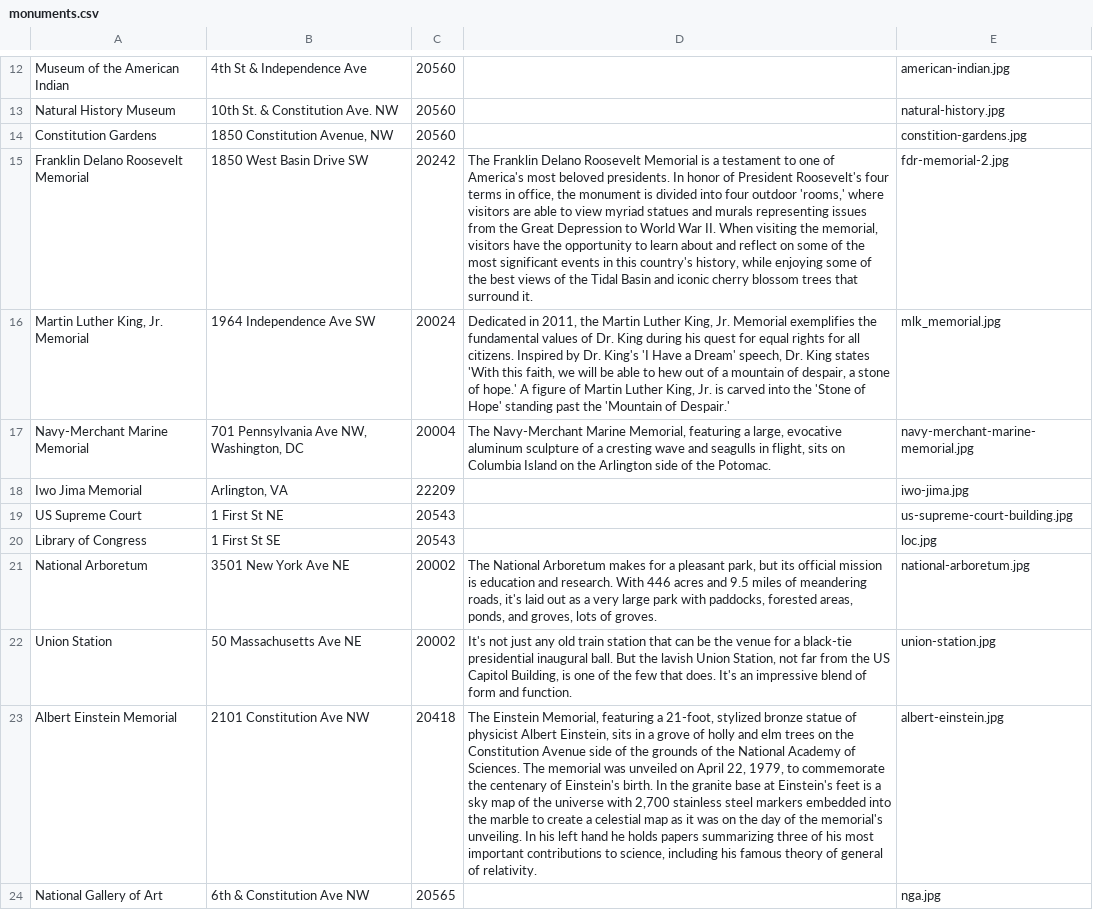
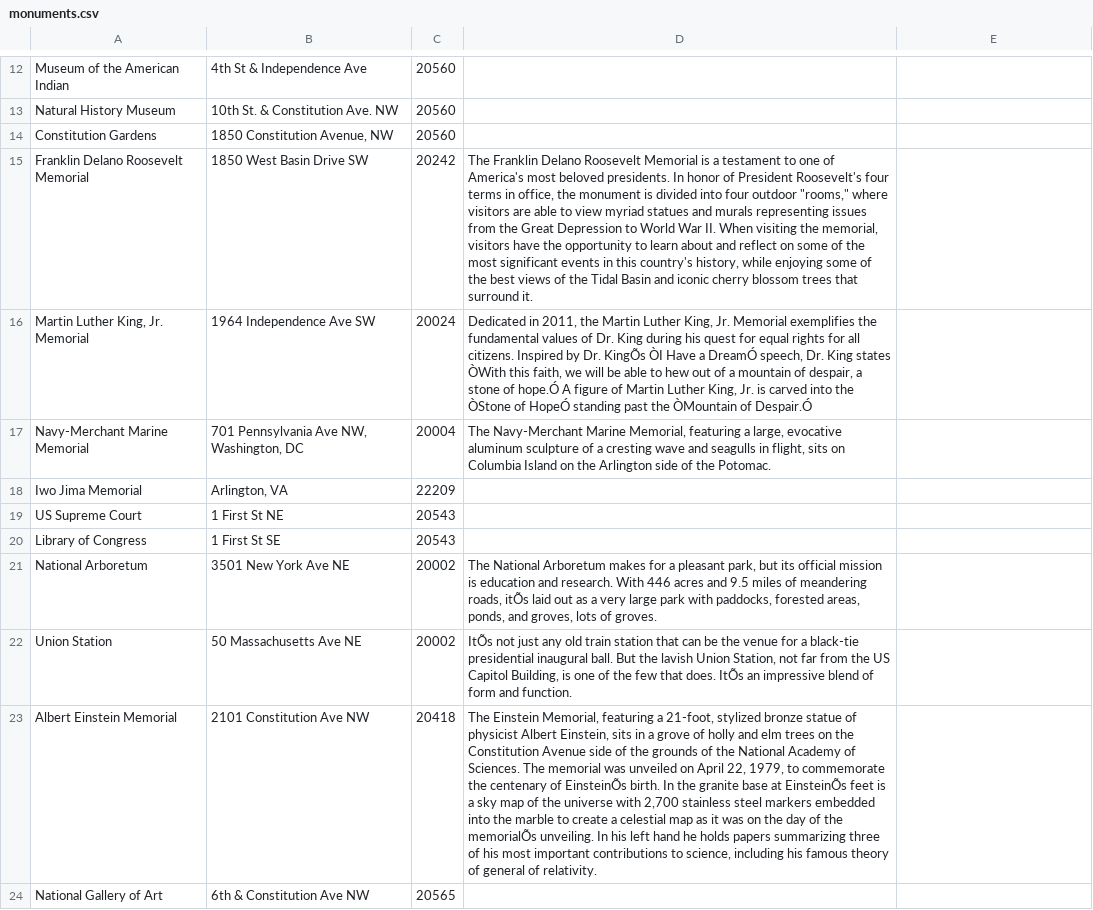
Before and after one commit to jshawl/WDI10-Project-3, a CSV file: pokemonument-api/db/monuments.csv, drawn as a sheet; only a part is shown, gaps mark what is left out; the diff covers the shown part only; the diff names each change by its address in the sheet, - before the commit and + after, or states it on an @@ line.

```diff
--- a/pokemonument-api/db/monuments.csv
+++ b/pokemonument-api/db/monuments.csv
-E12: american-indian.jpg
+E12: (empty)
-E13: natural-history.jpg
+E13: (empty)
-E14: constition-gardens.jpg
+E14: (empty)
-D15: …four outdoor 'rooms,' where visitors…
+D15: …four outdoor "rooms," where visitors…
-E15: fdr-memorial-2.jpg
+E15: (empty)
-D16: …by Dr. King's 'I Have a Dream' speech, Dr. King states 'With this faith, we will be able to hew out of a mountain of despair, a stone of hope.' A figure of Martin Luther King, Jr. is carved into the 'Stone of Hope' standing past the 'Mountain of Despair.'
+D16: …by Dr. KingÕs ÒI Have a DreamÓ speech, Dr. King states ÒWith this faith, we will be able to hew out of a mountain of despair, a stone of hope.Ó A figure of Martin Luther King, Jr. is carved into the ÒStone of HopeÓ standing past the ÒMountain of Despair.Ó
-E16: mlk_memorial.jpg
+E16: (empty)
-E17: navy-merchant-marine-memorial.jpg
+E17: (empty)
-E18: iwo-jima.jpg
+E18: (empty)
-E19: us-supreme-court-building.jpg
+E19: (empty)
-E20: loc.jpg
+E20: (empty)
-D21: …meandering roads, it's laid out…
+D21: …meandering roads, itÕs laid out…
-E21: national-arboretum.jpg
+E21: (empty)
-D22: It's not just any old train station that can be the venue for a black-tie presidential inaugural ball. But the lavish Union Station, not far from the US Capitol Building, is one of the few that does. It's an impressive…
+D22: ItÕs not just any old train station that can be the venue for a black-tie presidential inaugural ball. But the lavish Union Station, not far from the US Capitol Building, is one of the few that does. ItÕs an impressive…
-E22: union-station.jpg
+E22: (empty)
-D23: …centenary of Einstein's birth. In the granite base at Einstein's feet is a sky map of the universe with 2,700 stainless steel markers embedded into the marble to create a celestial map as it was on the day of the memorial's unveiling. In…
+D23: …centenary of EinsteinÕs birth. In the granite base at EinsteinÕs feet is a sky map of the universe with 2,700 stainless steel markers embedded into the marble to create a celestial map as it was on the day of the memorialÕs unveiling. In…
-E23: albert-einstein.jpg
+E23: (empty)
-E24: nga.jpg
+E24: (empty)
```
Also changed, not shown: 2 added rows, 2 removed rows and 20 edited cells elsewhere in this file, 18 other files.
